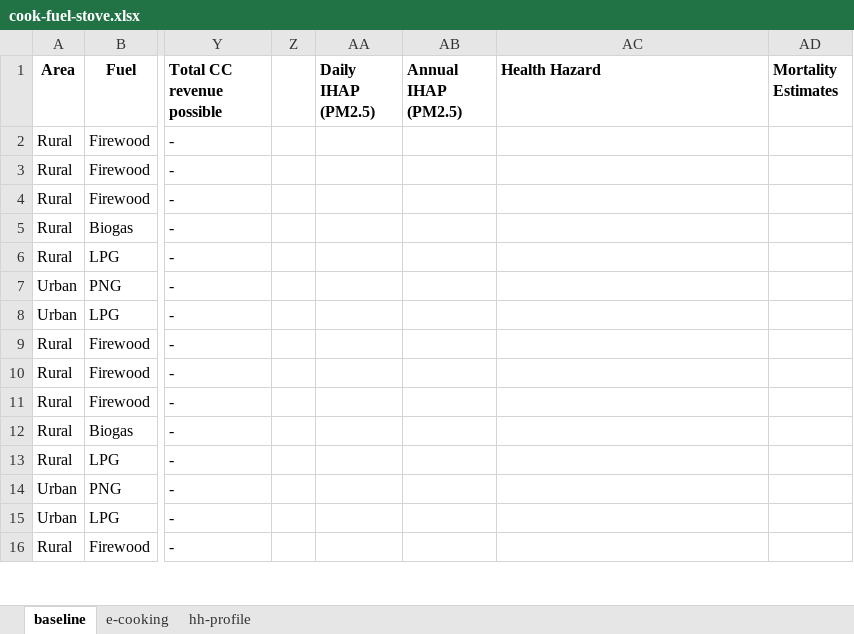
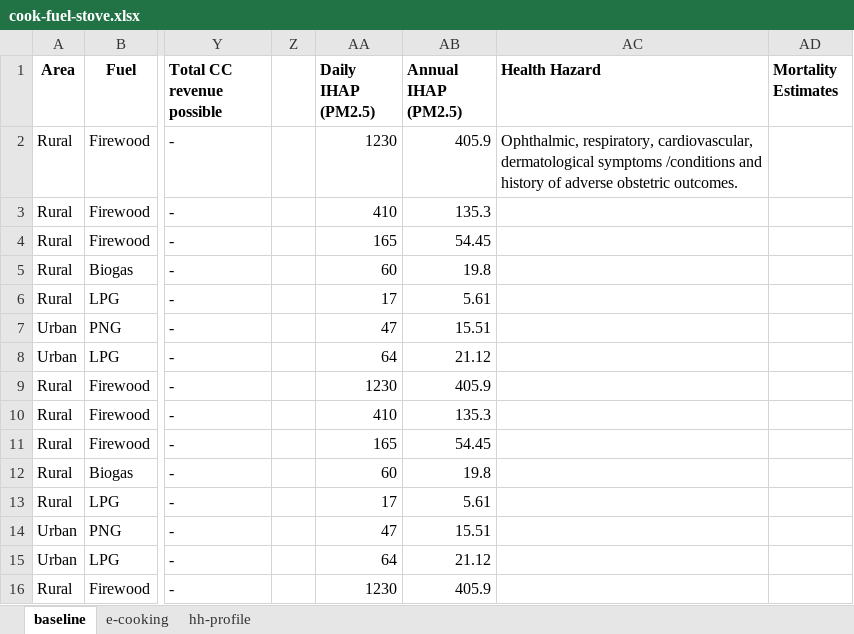
Before and after one commit to gitbik/TEA, an Excel workbook: cook-fuel-stove.xlsx, sheet baseline, drawn as a sheet; only a part is shown, gaps mark what is left out; values as stored, in another font and other column widths than the file's, no borders; the diff covers the shown part only; the diff names each change by its address in the sheet, - before the commit and + after, or states it on an @@ line.

Commit message:
Add files via upload

```diff
--- a/cook-fuel-stove.xlsx (sheet baseline)
+++ b/cook-fuel-stove.xlsx (sheet baseline)
-AA2 (Daily IHAP (PM2.5)): (empty)
+AA2 (Daily IHAP (PM2.5)): 1230
-AB2 (Annual IHAP (PM2.5)): (empty)
+AB2 (Annual IHAP (PM2.5)): 405.9
-AC2 (Health Hazard): (empty)
+AC2 (Health Hazard): Ophthalmic, respiratory, cardiovascular, dermatological symptoms /conditions and history of adverse obstetric outcomes.
-AA3 (Daily IHAP (PM2.5)): (empty)
+AA3 (Daily IHAP (PM2.5)): 410
-AB3 (Annual IHAP (PM2.5)): (empty)
+AB3 (Annual IHAP (PM2.5)): 135.3
-AA4 (Daily IHAP (PM2.5)): (empty)
+AA4 (Daily IHAP (PM2.5)): 165
-AB4 (Annual IHAP (PM2.5)): (empty)
+AB4 (Annual IHAP (PM2.5)): 54.45
-AA5 (Daily IHAP (PM2.5)): (empty)
+AA5 (Daily IHAP (PM2.5)): 60
-AB5 (Annual IHAP (PM2.5)): (empty)
+AB5 (Annual IHAP (PM2.5)): 19.8
-AA6 (Daily IHAP (PM2.5)): (empty)
+AA6 (Daily IHAP (PM2.5)): 17
-AB6 (Annual IHAP (PM2.5)): (empty)
+AB6 (Annual IHAP (PM2.5)): 5.61
-AA7 (Daily IHAP (PM2.5)): (empty)
+AA7 (Daily IHAP (PM2.5)): 47
-AB7 (Annual IHAP (PM2.5)): (empty)
+AB7 (Annual IHAP (PM2.5)): 15.51
-AA8 (Daily IHAP (PM2.5)): (empty)
+AA8 (Daily IHAP (PM2.5)): 64
-AB8 (Annual IHAP (PM2.5)): (empty)
+AB8 (Annual IHAP (PM2.5)): 21.12
-AA9 (Daily IHAP (PM2.5)): (empty)
+AA9 (Daily IHAP (PM2.5)): 1230
-AB9 (Annual IHAP (PM2.5)): (empty)
+AB9 (Annual IHAP (PM2.5)): 405.9
-AA10 (Daily IHAP (PM2.5)): (empty)
+AA10 (Daily IHAP (PM2.5)): 410
-AB10 (Annual IHAP (PM2.5)): (empty)
+AB10 (Annual IHAP (PM2.5)): 135.3
-AA11 (Daily IHAP (PM2.5)): (empty)
+AA11 (Daily IHAP (PM2.5)): 165
-AB11 (Annual IHAP (PM2.5)): (empty)
+AB11 (Annual IHAP (PM2.5)): 54.45
-AA12 (Daily IHAP (PM2.5)): (empty)
+AA12 (Daily IHAP (PM2.5)): 60
-AB12 (Annual IHAP (PM2.5)): (empty)
+AB12 (Annual IHAP (PM2.5)): 19.8
-AA13 (Daily IHAP (PM2.5)): (empty)
+AA13 (Daily IHAP (PM2.5)): 17
-AB13 (Annual IHAP (PM2.5)): (empty)
+AB13 (Annual IHAP (PM2.5)): 5.61
-AA14 (Daily IHAP (PM2.5)): (empty)
+AA14 (Daily IHAP (PM2.5)): 47
-AB14 (Annual IHAP (PM2.5)): (empty)
+AB14 (Annual IHAP (PM2.5)): 15.51
-AA15 (Daily IHAP (PM2.5)): (empty)
+AA15 (Daily IHAP (PM2.5)): 64
-AB15 (Annual IHAP (PM2.5)): (empty)
+AB15 (Annual IHAP (PM2.5)): 21.12
-AA16 (Daily IHAP (PM2.5)): (empty)
+AA16 (Daily IHAP (PM2.5)): 1230
-AB16 (Annual IHAP (PM2.5)): (empty)
+AB16 (Annual IHAP (PM2.5)): 405.9
```
Also changed, not shown: 12 edited cells elsewhere in this sheet.
